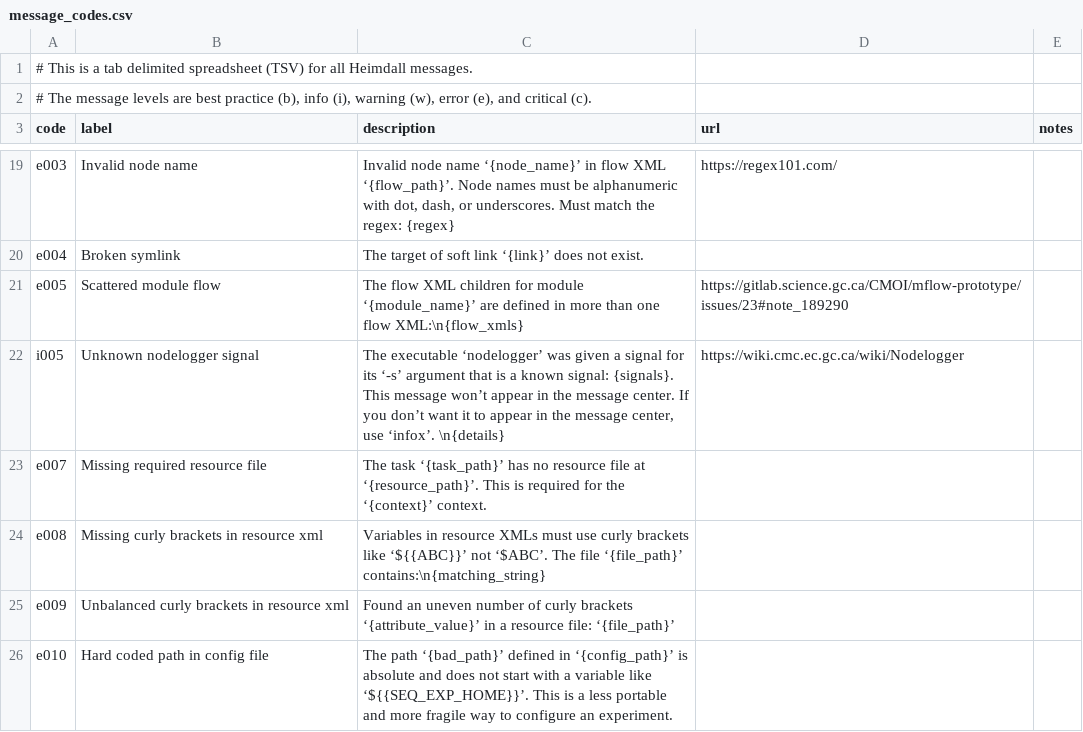
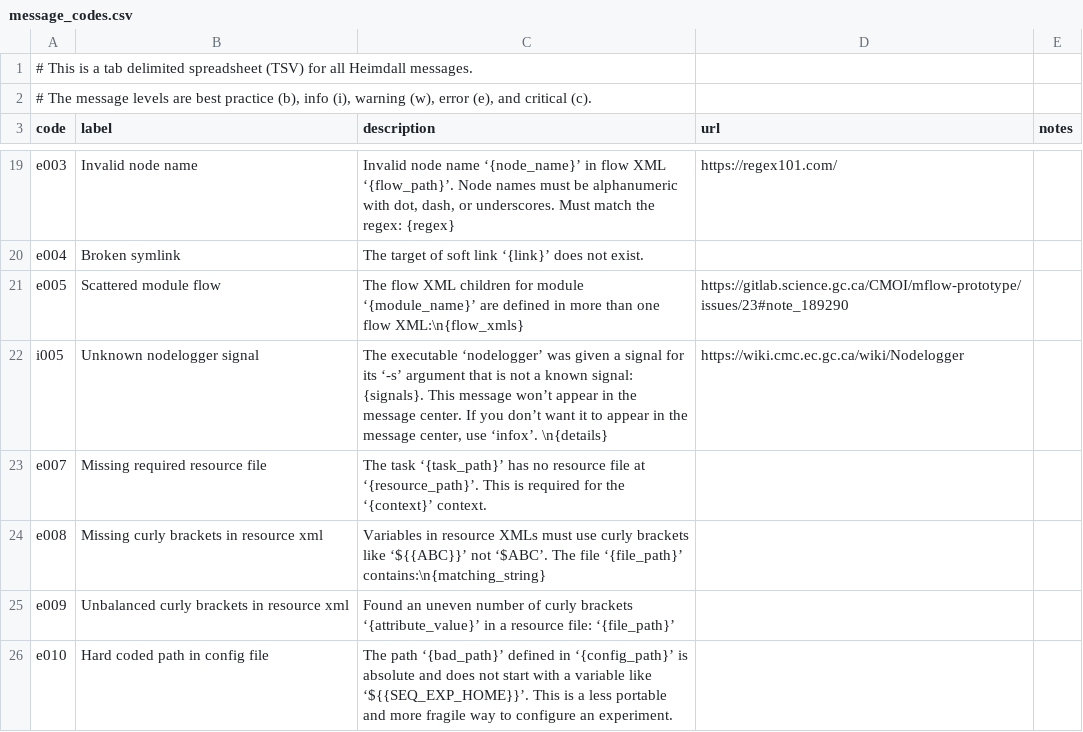
Before and after one commit to PhilippeCarphin/maestro, a CSV file: src/python3/csv/message_codes.csv, drawn as a sheet; only a part is shown, gaps mark what is left out.

Commit message:
i005 typo

```diff
--- a/src/python3/csv/message_codes.csv
+++ b/src/python3/csv/message_codes.csv
@@ -21,3 +21,3 @@ e004	Broken symlink	The target of soft link ‘{link}’ does not exist.
 e005	Scattered module flow	The flow XML children for module ‘{module_name}’ are defined in more than one flow XML:\n{flow_xmls}	https://gitlab.science.gc.ca/CMOI/mflow-prototype/issues/23#note_189290	
-i005	Unknown nodelogger signal	The executable ‘nodelogger’ was given a signal for its ‘-s’ argument that is a known signal: {signals}. This message won’t appear in the message center. If you don’t want it to appear in the message center, use ‘infox’. \n{details}	https://wiki.cmc.ec.gc.ca/wiki/Nodelogger	
+i005	Unknown nodelogger signal	The executable ‘nodelogger’ was given a signal for its ‘-s’ argument that is not a known signal: {signals}. This message won’t appear in the message center. If you don’t want it to appear in the message center, use ‘infox’. \n{details}	https://wiki.cmc.ec.gc.ca/wiki/Nodelogger	
 e007	Missing required resource file	The task ‘{task_path}’ has no resource file at ‘{resource_path}’. This is required for the ‘{context}’ context.		
```
